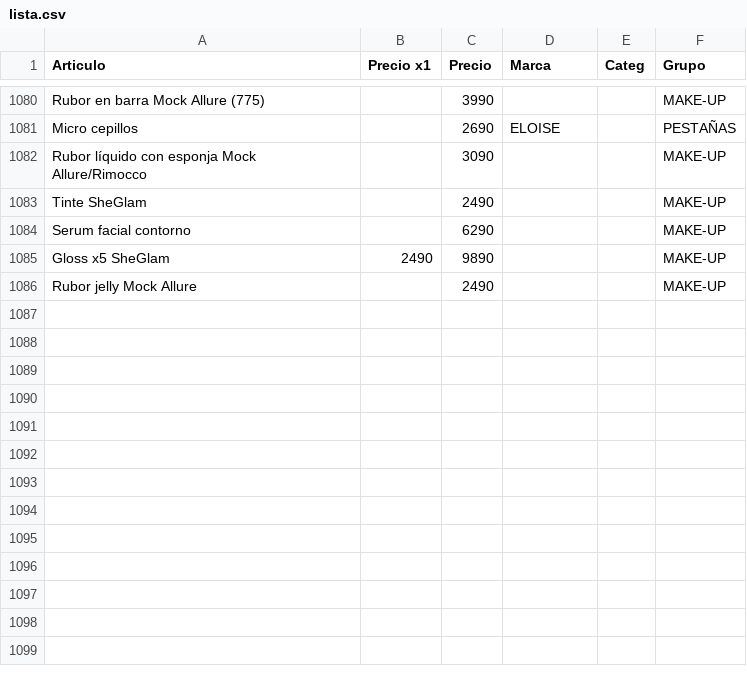
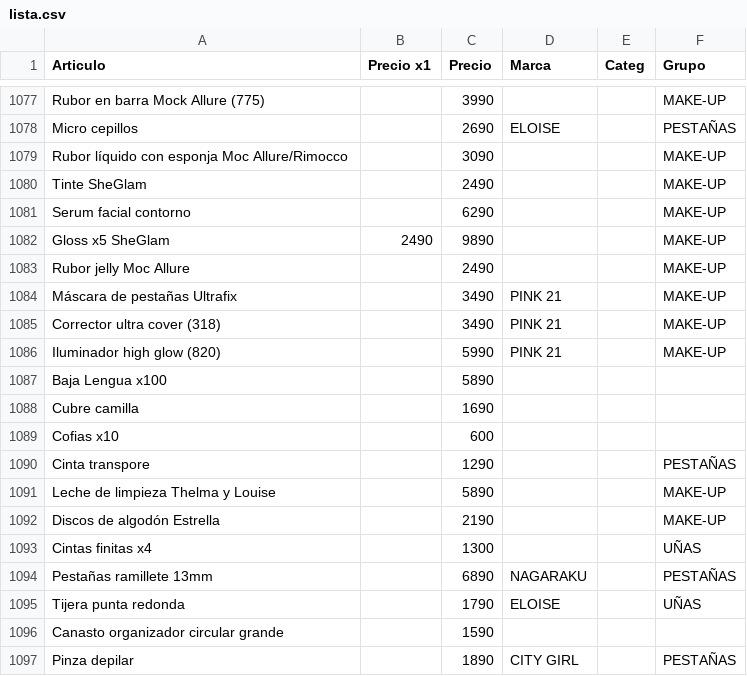
Before and after one commit to gustavojm/turma, a CSV file: lista.csv, drawn as a sheet; only a part is shown, gaps mark what is left out; the diff covers the shown part only.

Commit message:
Continúan los cambios

```diff
--- a/lista.csv
+++ b/lista.csv
@@ -1081,3 +1078,3 @@ Rubor en barra Mock Allure (775),,3990,,,MAKE-UP
 Micro cepillos,,2690,ELOISE,,PESTAÑAS
-Rubor líquido con esponja Mock Allure/Rimocco,,3090,,,MAKE-UP
+Rubor líquido con esponja Moc Allure/Rimocco,,3090,,,MAKE-UP
 Tinte SheGlam,,2490,,,MAKE-UP
@@ -1085,2 +1082,16 @@ Serum facial contorno,,6290,,,MAKE-UP
 Gloss x5 SheGlam,2490,9890,,,MAKE-UP
-Rubor jelly Mock Allure,,2490,,,MAKE-UP
+Rubor jelly Moc Allure,,2490,,,MAKE-UP
+Máscara de pestañas Ultrafix,,3490,PINK 21,,MAKE-UP
+Corrector ultra cover (318),,3490,PINK 21,,MAKE-UP
+Iluminador high glow (820),,5990,PINK 21,,MAKE-UP
+Baja Lengua x100,,5890,,,
+Cubre camilla,,1690,,,
+Cofias x10,,600,,,
+Cinta transpore,,1290,,,PESTAÑAS
+Leche de limpieza Thelma y Louise,,5890,,,MAKE-UP
+Discos de algodón Estrella,,2190,,,MAKE-UP
+Cintas finitas x4,,1300,,,UÑAS
+Pestañas ramillete 13mm,,6890,NAGARAKU,,PESTAÑAS
+Tijera punta redonda,,1790,ELOISE,,UÑAS
+Canasto organizador circular grande,,1590,,,
+Pinza depilar,,1890,CITY GIRL,,PESTAÑAS
```
Also changed, not shown: 9 added rows, 3 removed rows and 29 edited cells elsewhere in this file.
